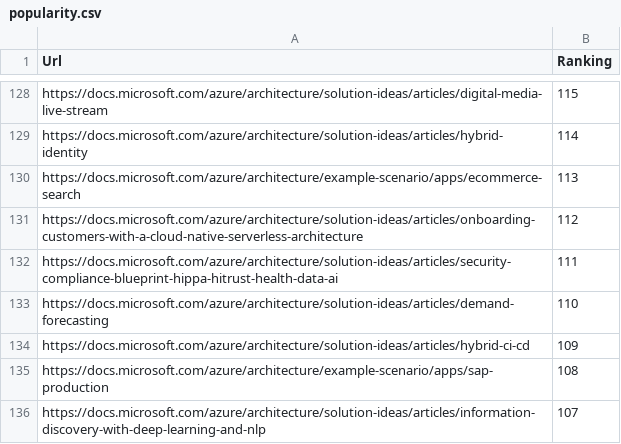
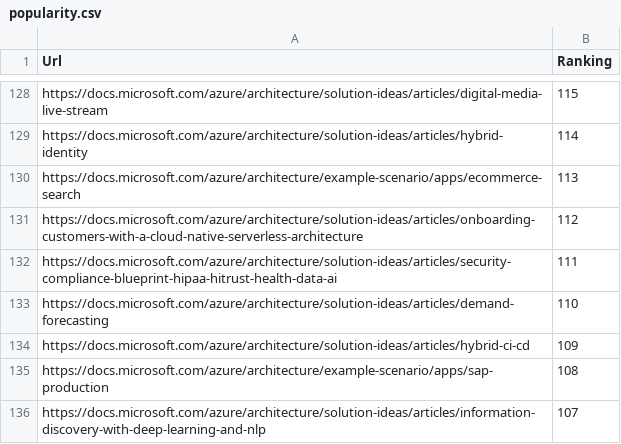
Before and after one commit to MicrosoftDocs/architecture-center, a CSV file: build/architecture-automation/popularity.csv, drawn as a sheet; only a part is shown, gaps mark what is left out.

```diff
--- a/build/architecture-automation/popularity.csv
+++ b/build/architecture-automation/popularity.csv
@@ -131,3 +131,3 @@ https://docs.microsoft.com/azure/architecture/example-scenario/apps/ecommerce-se
 https://docs.microsoft.com/azure/architecture/solution-ideas/articles/onboarding-customers-with-a-cloud-native-serverless-architecture,112
-https://docs.microsoft.com/azure/architecture/solution-ideas/articles/security-compliance-blueprint-hippa-hitrust-health-data-ai,111
+https://docs.microsoft.com/azure/architecture/solution-ideas/articles/security-compliance-blueprint-hipaa-hitrust-health-data-ai,111
 https://docs.microsoft.com/azure/architecture/solution-ideas/articles/demand-forecasting,110
```
Also changed, not shown: 7 other files.
